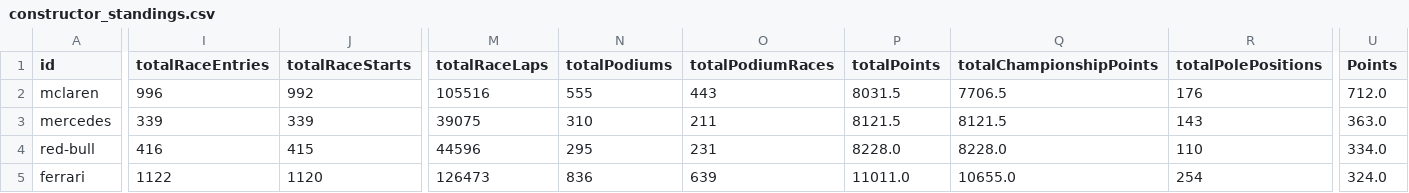
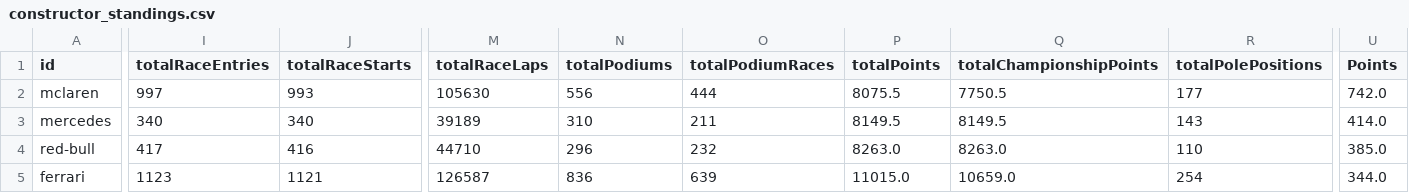
Before and after one commit to gmalbert/f1Analysis, a CSV file: data_files/constructor_standings.csv, drawn as a sheet; only a part is shown, gaps mark what is left out; the diff covers the shown part only; the diff names each change by its address in the sheet, - before the commit and + after, or states it on an @@ line.

```diff
--- a/data_files/constructor_standings.csv
+++ b/data_files/constructor_standings.csv
-I2 (totalRaceEntries): 996
+I2 (totalRaceEntries): 997
-J2 (totalRaceStarts): 992
+J2 (totalRaceStarts): 993
-M2 (totalRaceLaps): 105516
+M2 (totalRaceLaps): 105630
-N2 (totalPodiums): 555
+N2 (totalPodiums): 556
-O2 (totalPodiumRaces): 443
+O2 (totalPodiumRaces): 444
-P2 (totalPoints): 8031.5
+P2 (totalPoints): 8075.5
-Q2 (totalChampionshipPoints): 7706.5
+Q2 (totalChampionshipPoints): 7750.5
-R2 (totalPolePositions): 176
+R2 (totalPolePositions): 177
-U2 (Points): 712.0
+U2 (Points): 742.0
-I3 (totalRaceEntries): 339
+I3 (totalRaceEntries): 340
-J3 (totalRaceStarts): 339
+J3 (totalRaceStarts): 340
-M3 (totalRaceLaps): 39075
+M3 (totalRaceLaps): 39189
-P3 (totalPoints): 8121.5
+P3 (totalPoints): 8149.5
-Q3 (totalChampionshipPoints): 8121.5
+Q3 (totalChampionshipPoints): 8149.5
-U3 (Points): 363.0
+U3 (Points): 414.0
-I4 (totalRaceEntries): 416
+I4 (totalRaceEntries): 417
-J4 (totalRaceStarts): 415
+J4 (totalRaceStarts): 416
-M4 (totalRaceLaps): 44596
+M4 (totalRaceLaps): 44710
-N4 (totalPodiums): 295
+N4 (totalPodiums): 296
-O4 (totalPodiumRaces): 231
+O4 (totalPodiumRaces): 232
-P4 (totalPoints): 8228.0
+P4 (totalPoints): 8263.0
-Q4 (totalChampionshipPoints): 8228.0
+Q4 (totalChampionshipPoints): 8263.0
-U4 (Points): 334.0
+U4 (Points): 385.0
-I5 (totalRaceEntries): 1122
+I5 (totalRaceEntries): 1123
-J5 (totalRaceStarts): 1120
+J5 (totalRaceStarts): 1121
-M5 (totalRaceLaps): 126473
+M5 (totalRaceLaps): 126587
-P5 (totalPoints): 11011.0
+P5 (totalPoints): 11015.0
-Q5 (totalChampionshipPoints): 10655.0
+Q5 (totalChampionshipPoints): 10659.0
-U5 (Points): 324.0
+U5 (Points): 344.0
```
Also changed, not shown: 1 added row, 1 removed row and 30 edited cells elsewhere in this file, data_files/f1PitStopsData_Grouped.csv, data_files/f1PositionCorrelation.csv, 5 other files.
